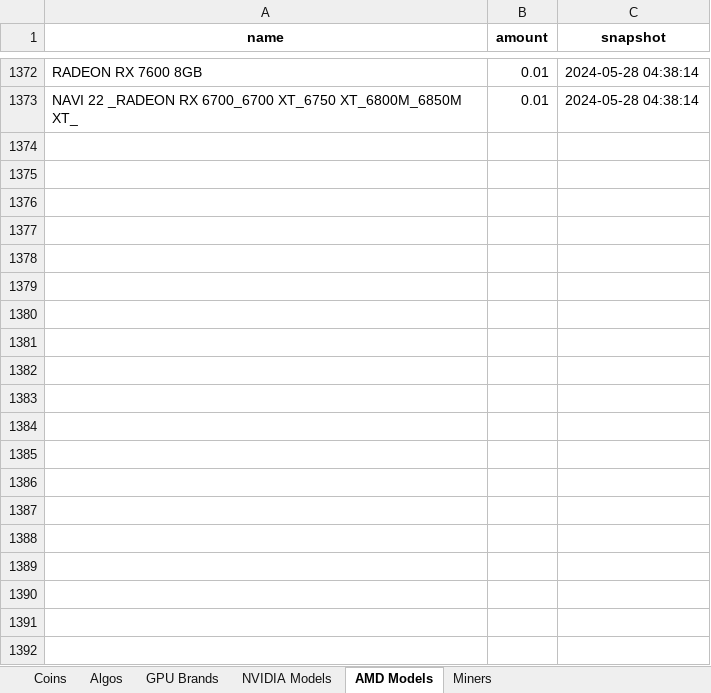
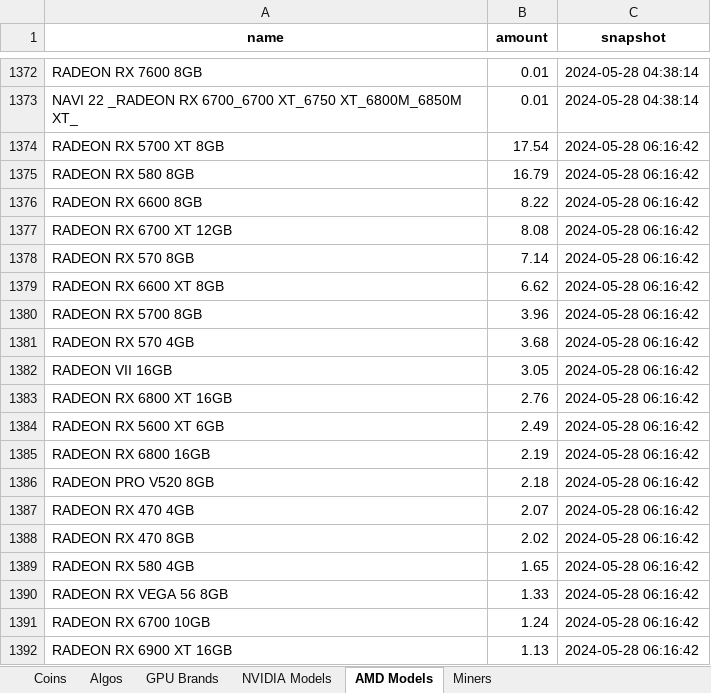
Before and after one commit to 2ndtlmining/hiveOSstats, an Excel workbook: snapshot_output.xlsx, sheet AMD Models, drawn as a sheet; only a part is shown, gaps mark what is left out; values as stored, in another font and other column widths than the file's, no borders; the diff covers the shown part only; the diff names each change by its address in the sheet, - before the commit and + after, or states it on an @@ line.

```diff
--- a/snapshot_output.xlsx (sheet AMD Models)
+++ b/snapshot_output.xlsx (sheet AMD Models)
+row 1374: RADEON RX 5700 XT 8GB | 17.54 | 2024-05-28 06:16:42
+row 1375: RADEON RX 580 8GB | 16.79 | 2024-05-28 06:16:42
+row 1376: RADEON RX 6600 8GB | 8.22 | 2024-05-28 06:16:42
+row 1377: RADEON RX 6700 XT 12GB | 8.08 | 2024-05-28 06:16:42
+row 1378: RADEON RX 570 8GB | 7.14 | 2024-05-28 06:16:42
+row 1379: RADEON RX 6600 XT 8GB | 6.62 | 2024-05-28 06:16:42
+row 1380: RADEON RX 5700 8GB | 3.96 | 2024-05-28 06:16:42
+row 1381: RADEON RX 570 4GB | 3.68 | 2024-05-28 06:16:42
+row 1382: RADEON VII 16GB | 3.05 | 2024-05-28 06:16:42
+row 1383: RADEON RX 6800 XT 16GB | 2.76 | 2024-05-28 06:16:42
+row 1384: RADEON RX 5600 XT 6GB | 2.49 | 2024-05-28 06:16:42
+row 1385: RADEON RX 6800 16GB | 2.19 | 2024-05-28 06:16:42
+row 1386: RADEON PRO V520 8GB | 2.18 | 2024-05-28 06:16:42
+row 1387: RADEON RX 470 4GB | 2.07 | 2024-05-28 06:16:42
+row 1388: RADEON RX 470 8GB | 2.02 | 2024-05-28 06:16:42
+row 1389: RADEON RX 580 4GB | 1.65 | 2024-05-28 06:16:42
+row 1390: RADEON RX VEGA 56 8GB | 1.33 | 2024-05-28 06:16:42
+row 1391: RADEON RX 6700 10GB | 1.24 | 2024-05-28 06:16:42
+row 1392: RADEON RX 6900 XT 16GB | 1.13 | 2024-05-28 06:16:42
```
Also changed, not shown: 177 added rows elsewhere in this sheet, sheet Coins, sheet NVIDIA Models, sheet Algos, sheet Miners, sheet GPU Brands, differences_output.xlsx, pivot_output.xlsx, 32 other files.
